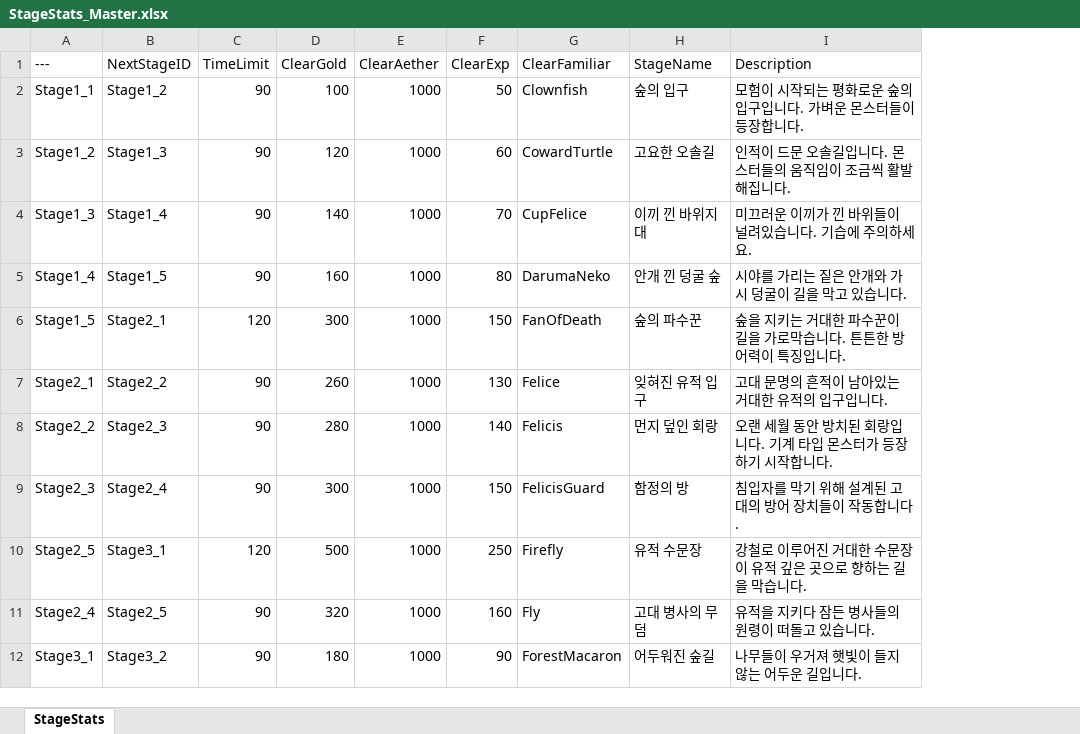
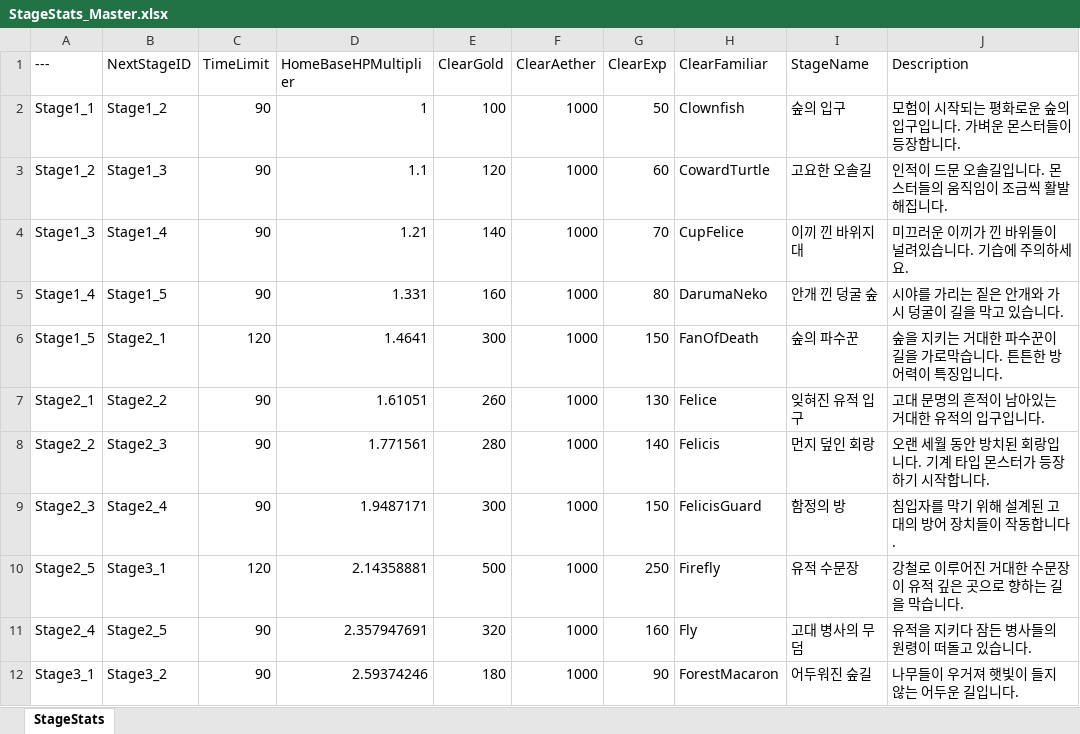
Before and after one commit to YouSungMin/ProjectParadise, an Excel workbook: DesignData/Excel_Masters/Stage/StageStats_Master.xlsx, sheet StageStats, drawn as a sheet; only a part is shown; values as stored, in another font and other column widths than the file's, no borders; the diff names each change by its address in the sheet, - before the commit and + after, or states it on an @@ line.

```diff
--- a/DesignData/Excel_Masters/Stage/StageStats_Master.xlsx (sheet StageStats)
+++ b/DesignData/Excel_Masters/Stage/StageStats_Master.xlsx (sheet StageStats)
+column D (HomeBaseHPMultiplier), rows 2-12: 1 | 1.1 | 1.21 | 1.331 | 1.4641 | 1.61051 | 1.771561 | 1.9487171 | 2.14358881 | 2.357947691 | 2.59374246
```
Also changed, not shown: 5 other files.
